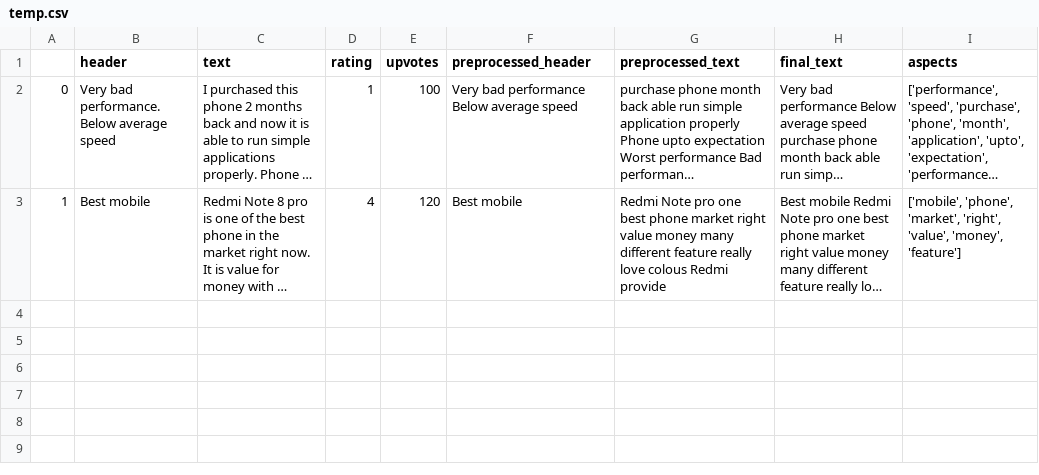
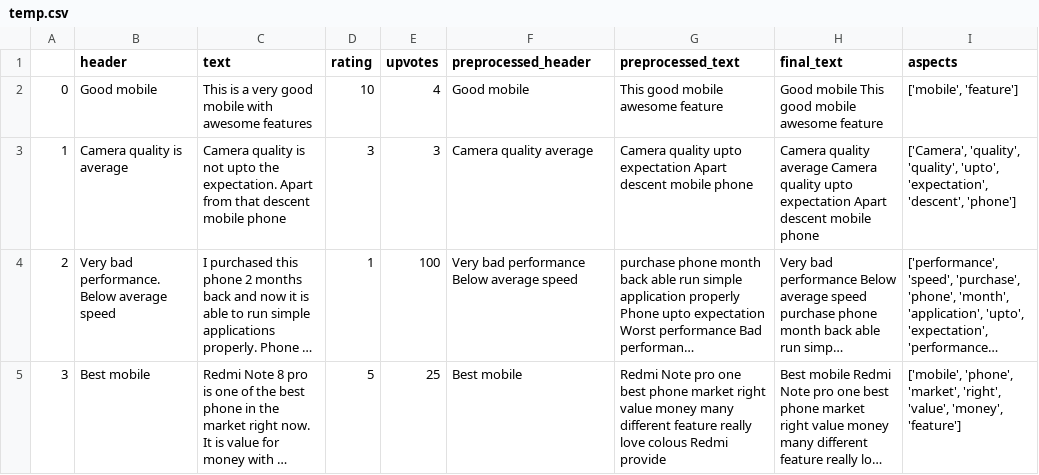
Before and after one commit to shivang16/aspect-based-opinion-summarization, a CSV file: data/intermediate/temp.csv, drawn as a sheet; long unchanged cells end in …; addresses are those after the commit; the diff names each change by its address in the sheet, - before the commit and + after, or states it on an @@ line.

```diff
--- a/data/intermediate/temp.csv
+++ b/data/intermediate/temp.csv
+row 2: 0 | Good mobile | This is a very good mobile with awesome features | 10 | 4 | Good mobile | This good mobile awesome feature | Good mobile This good mobile awesome feature | ['mobile', 'feature']
+row 3: 1 | Camera quality is average | Camera quality is not upto the expectation. Apart from that descent mobile phone | 3 | 3 | Camera quality average | Camera quality upto expectation Apart descent mobile phone | Camera quality average Camera quality upto expectation Apart descent mobile phone | ['Camera', 'quality', 'quality', 'upto', 'expectation', 'descent', 'phone']
-A4: 0
+A4: 2
-A5: 1
+A5: 3
-D5 (rating): 4
+D5 (rating): 5
-E5 (upvotes): 120
+E5 (upvotes): 25
```
Also changed, not shown: data/original/temp.csv, 6 other files.
